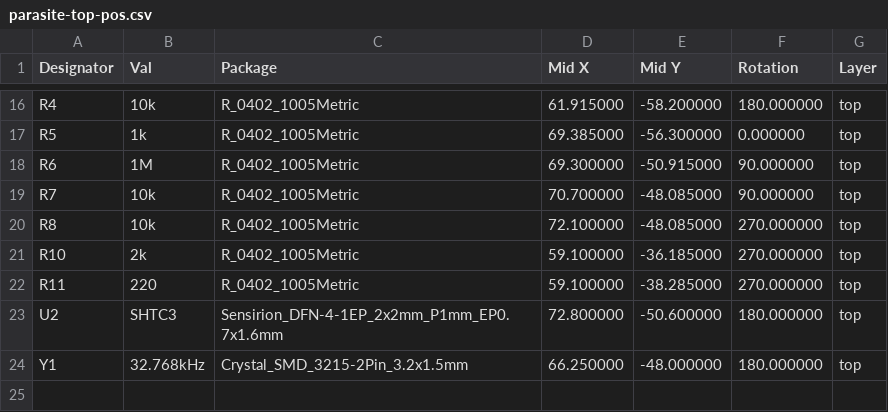
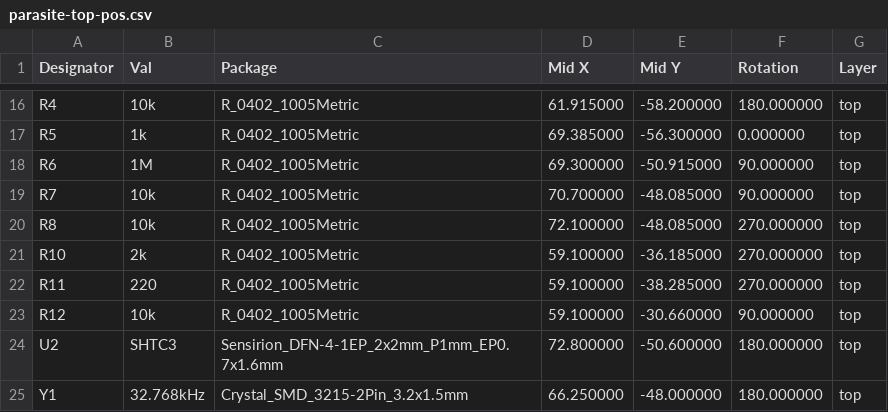
Before and after one commit to chentadot/b-parasite, a CSV file: kicad/parasite-top-pos.csv, drawn as a sheet; only a part is shown, gaps mark what is left out; the diff names each change by its address in the sheet, - before the commit and + after, or states it on an @@ line.

```diff
--- a/kicad/parasite-top-pos.csv
+++ b/kicad/parasite-top-pos.csv
+row 23: R12 | 10k | R_0402_1005Metric | 59.100000 | -30.660000 | 90.000000 | top
```
Also changed, not shown: kicad/parasite.csv, 4 other files.
